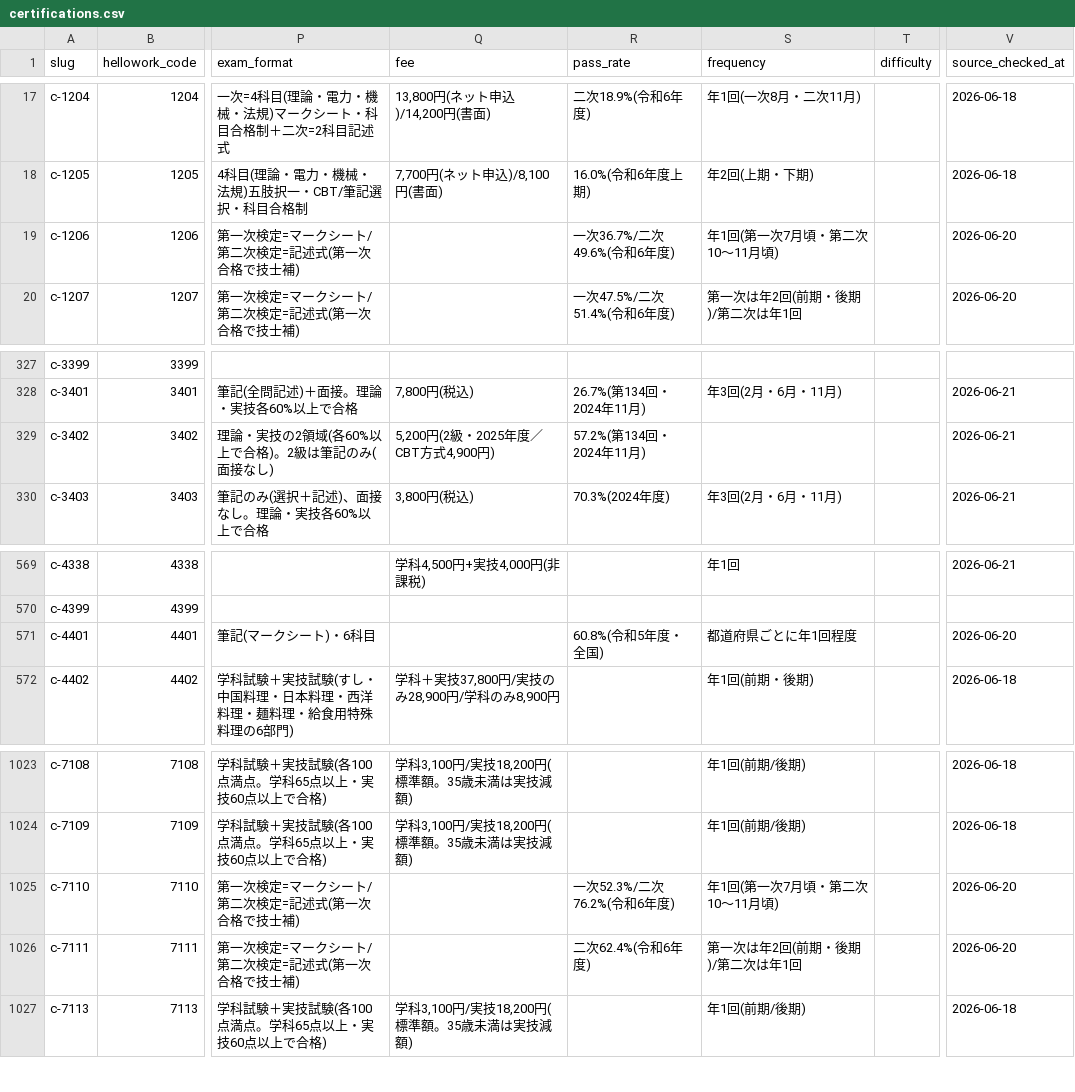
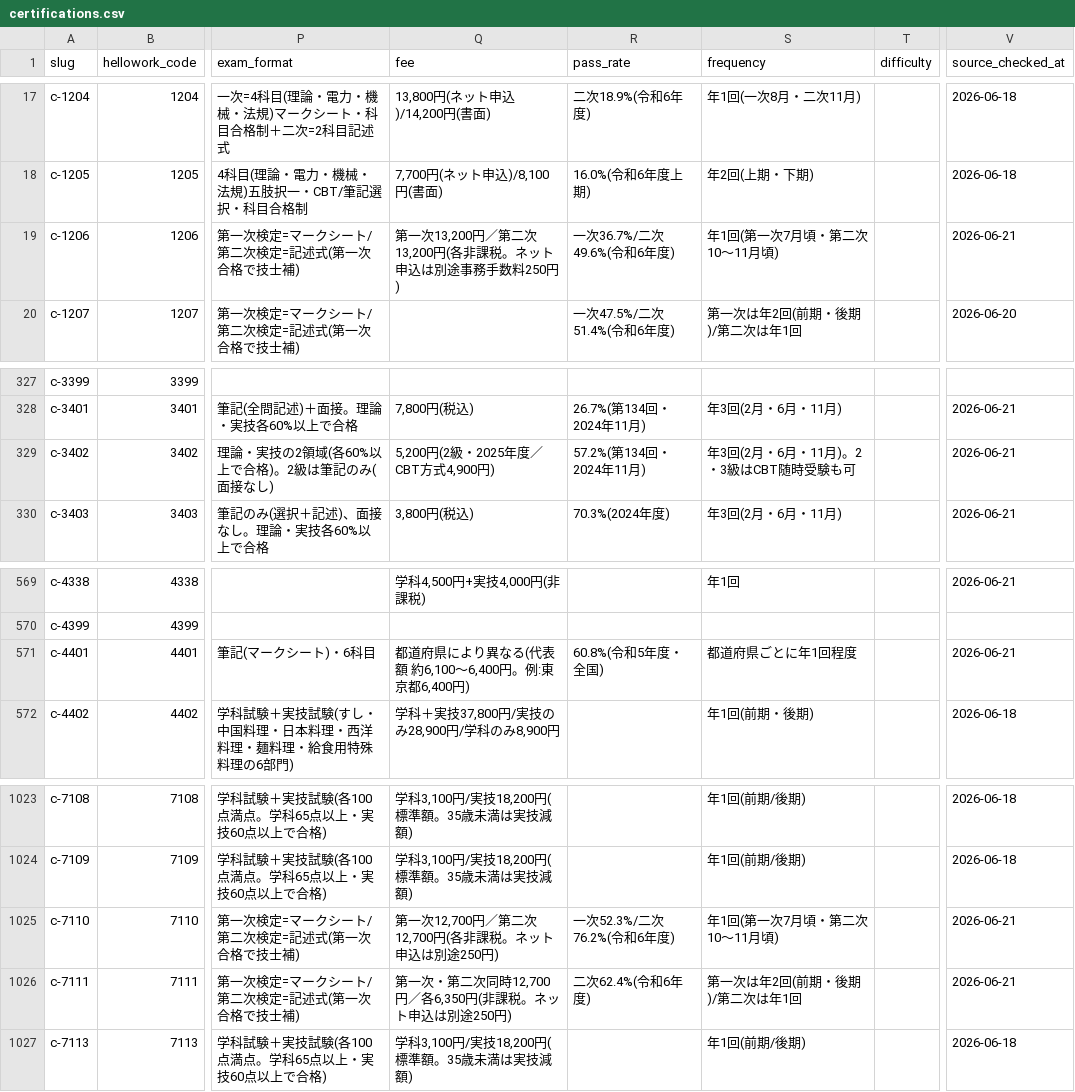
Before and after one commit to takkenshiken2026-sudo/shikaku-master, a CSV file: data/certifications.csv, drawn as a sheet; only a part is shown, gaps mark what is left out; the diff names each change by its address in the sheet, - before the commit and + after, or states it on an @@ line.

```diff
--- a/data/certifications.csv
+++ b/data/certifications.csv
-Q19 (fee): (empty)
+Q19 (fee): 第一次13,200円／第二次13,200円(各非課税。ネット申込は別途事務手数料250円)
-V19 (source_checked_at): 2026-06-20
+V19 (source_checked_at): 2026-06-21
-S329 (frequency): (empty)
+S329 (frequency): 年3回(2月・6月・11月)。2・3級はCBT随時受験も可
-Q571 (fee): (empty)
+Q571 (fee): 都道府県により異なる(代表額 約6,100〜6,400円。例:東京都6,400円)
-V571 (source_checked_at): 2026-06-20
+V571 (source_checked_at): 2026-06-21
-Q1025 (fee): (empty)
+Q1025 (fee): 第一次12,700円／第二次12,700円(各非課税。ネット申込は別途250円)
-V1025:V1026 (source_checked_at): 2026-06-20
+V1025:V1026 (source_checked_at): 2026-06-21
-Q1026 (fee): (empty)
+Q1026 (fee): 第一次・第二次同時12,700円／各6,350円(非課税。ネット申込は別途250円)
```
Also changed, not shown: data/factcheck_log.csv, 29 other files.
